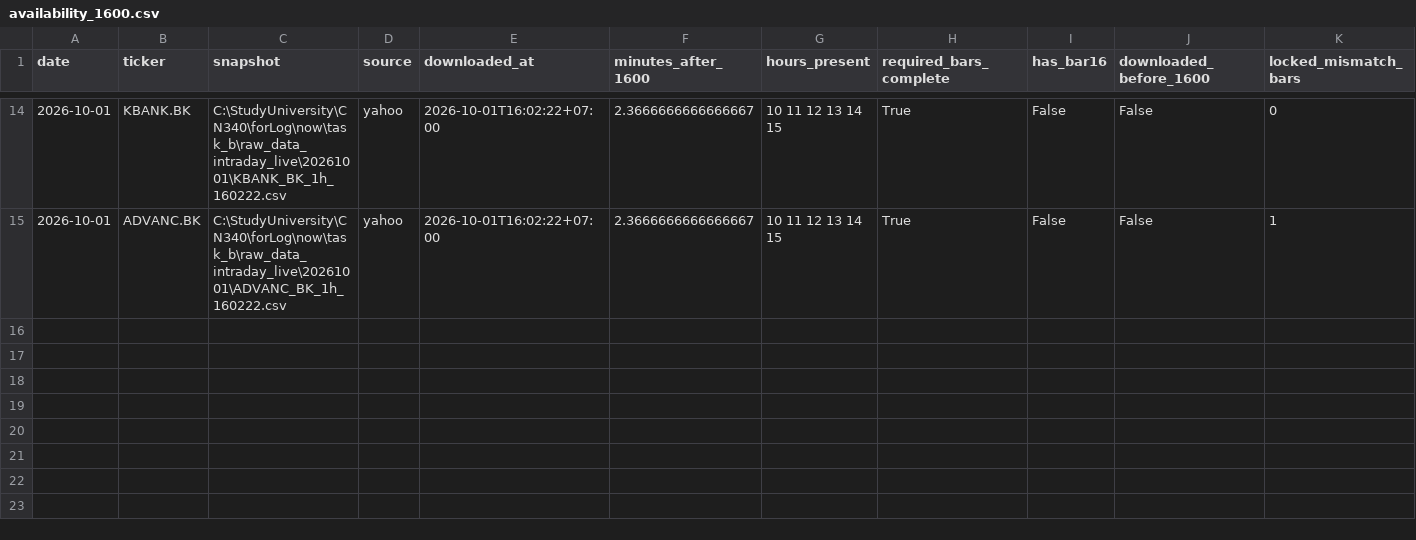
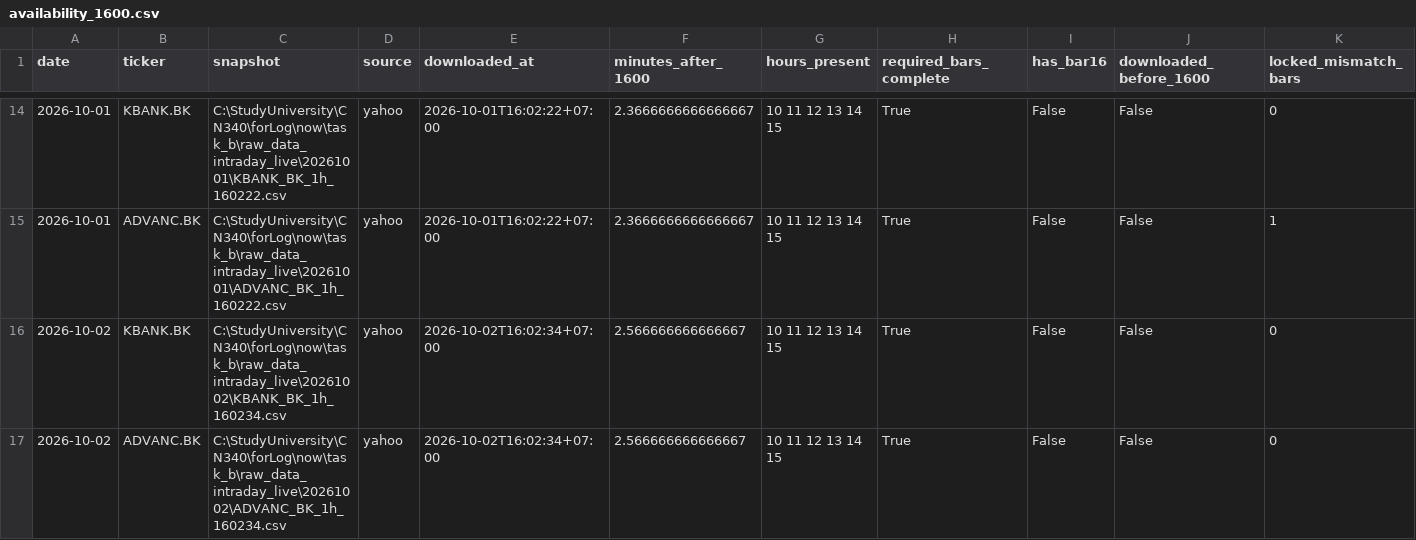
Before and after one commit to panifield/CN340_Stock_Prediction, a CSV file: task_b/results/dryrun/availability_1600.csv, drawn as a sheet; only a part is shown, gaps mark what is left out; rows hold the shown columns only; the diff names each change by its address in the sheet, - before the commit and + after, or states it on an @@ line.

```diff
--- a/task_b/results/dryrun/availability_1600.csv
+++ b/task_b/results/dryrun/availability_1600.csv
+row 16: 2026-10-02 | KBANK.BK | C:\StudyUniversity\CN340\forLog\now\task_b\raw_data_intraday_live\20261002\KBANK_BK_1h_160234.csv | yahoo | 2026-10-02T16:02:34+07:00 | 2.566666666666667 | 10 11 12 13 14 15 | True | False | False | 0
+row 17: 2026-10-02 | ADVANC.BK | C:\StudyUniversity\CN340\forLog\now\task_b\raw_data_intraday_live\20261002\ADVANC_BK_1h_160234.csv | yahoo | 2026-10-02T16:02:34+07:00 | 2.566666666666667 | 10 11 12 13 14 15 | True | False | False | 0
```
Also changed, not shown: task_b/results/prediction_log.csv, task_b/results/prediction_log_1600_meta.csv, 4 other files.
